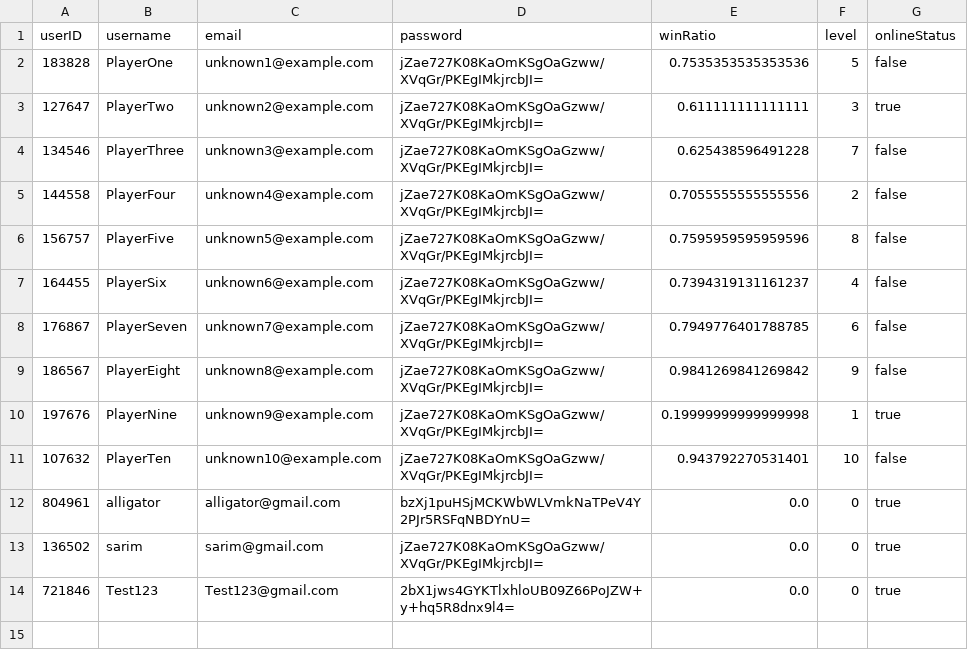
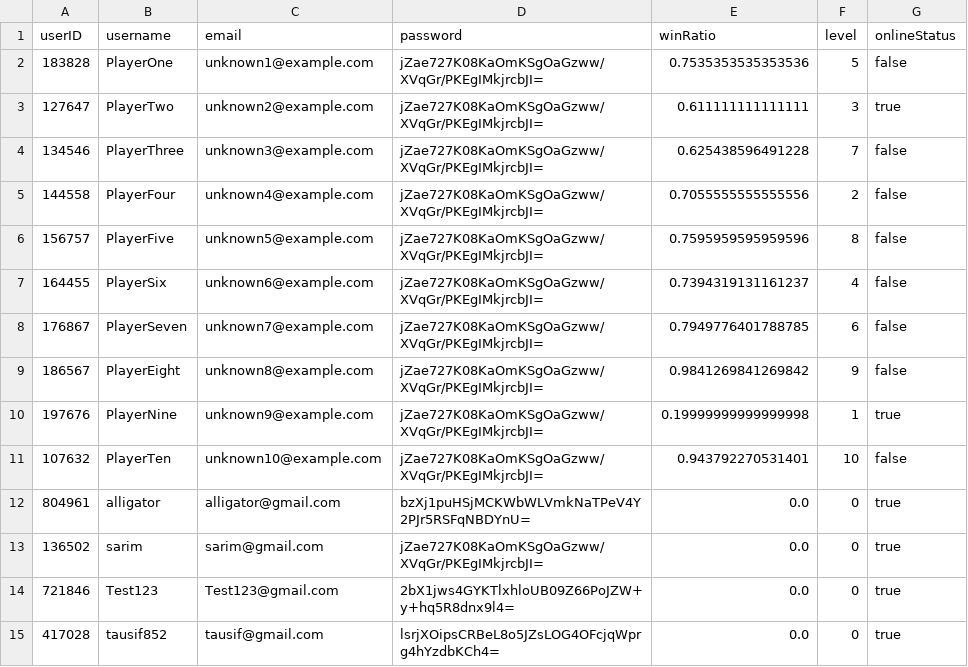
Before and after one commit to SarimEkram/Multiplayer-Board-platform, a CSV file: userdata.csv, drawn as a sheet; the diff names each change by its address in the sheet, - before the commit and + after, or states it on an @@ line.

```diff
--- a/userdata.csv
+++ b/userdata.csv
+row 15: 417028 | tausif852 | tausif@gmail.com | lsrjXOipsCRBeL8o5JZsLOG4OFcjqWprg4hYzdbKCh4= | 0.0 | 0 | true
```
Also changed, not shown: 1 other file.
